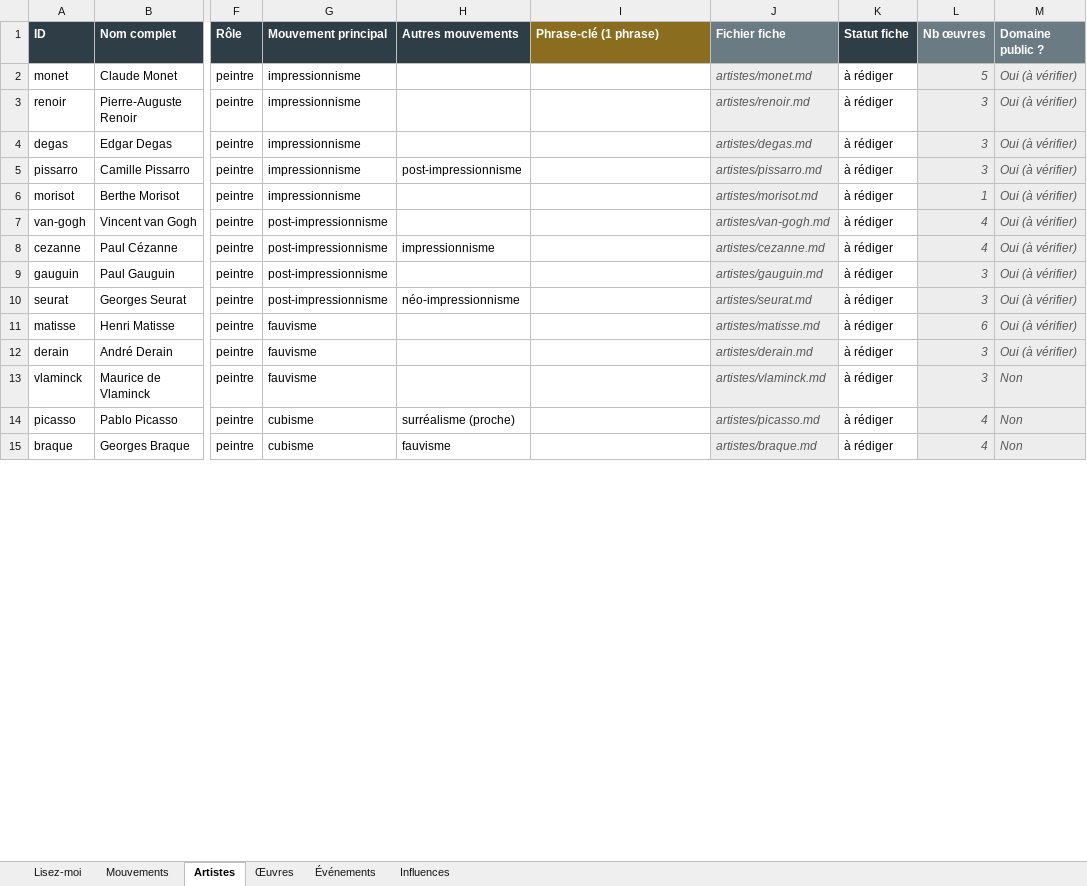
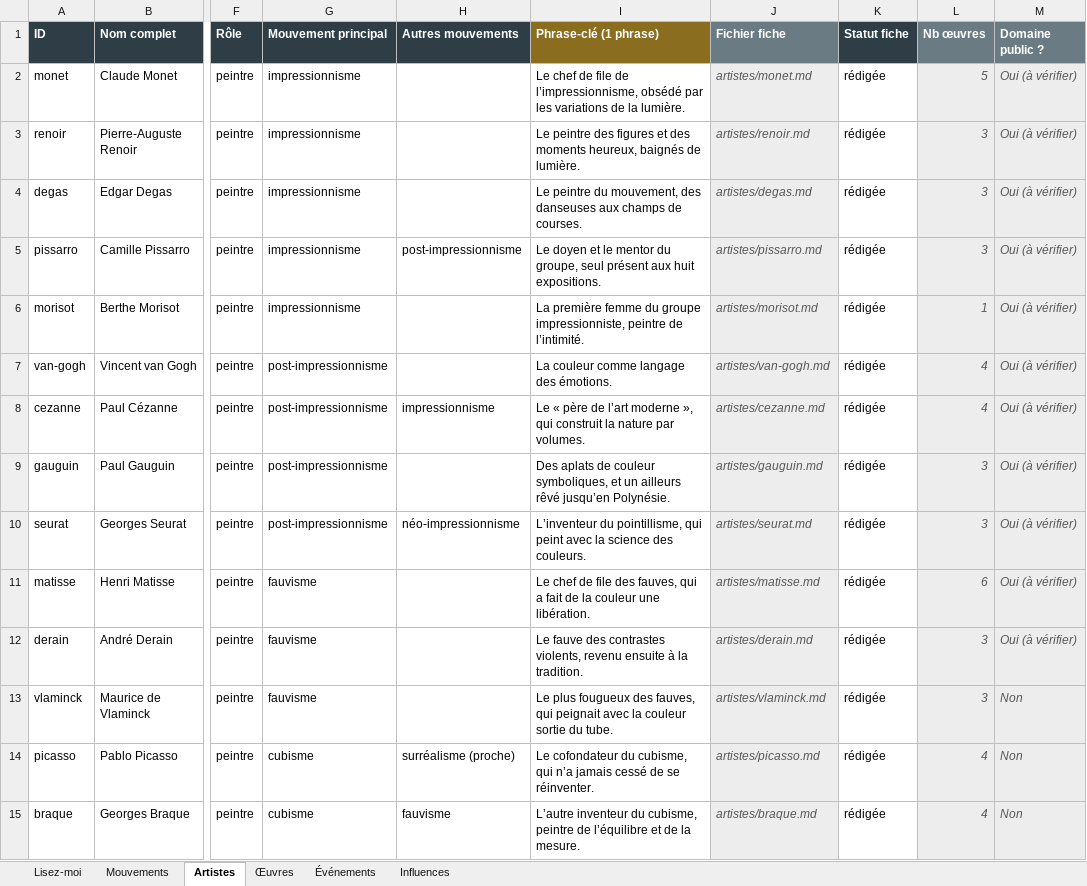
Before and after one commit to tertergangg/Frise-chronologique---Art-moderne, an Excel workbook: donnees/frise_art_moderne_base.xlsx, sheet Artistes, drawn as a sheet; only a part is shown, gaps mark what is left out; values as stored, in another font and other column widths than the file's, no borders; charts and pictures not drawn; the diff covers the shown part only; the diff names each change by its address in the sheet, - before the commit and + after, or states it on an @@ line.

Commit message:
Bulles, résumés et fiche redimensionnable

```diff
--- a/donnees/frise_art_moderne_base.xlsx (sheet Artistes)
+++ b/donnees/frise_art_moderne_base.xlsx (sheet Artistes)
-I2 (Phrase-clé (1 phrase)): (empty)
+I2 (Phrase-clé (1 phrase)): Le chef de file de l’impressionnisme, obsédé par les variations de la lumière.
-K2:K15 (Statut fiche): à rédiger
+K2:K15 (Statut fiche): rédigée
-I3 (Phrase-clé (1 phrase)): (empty)
+I3 (Phrase-clé (1 phrase)): Le peintre des figures et des moments heureux, baignés de lumière.
-I4 (Phrase-clé (1 phrase)): (empty)
+I4 (Phrase-clé (1 phrase)): Le peintre du mouvement, des danseuses aux champs de courses.
-I5 (Phrase-clé (1 phrase)): (empty)
+I5 (Phrase-clé (1 phrase)): Le doyen et le mentor du groupe, seul présent aux huit expositions.
-I6 (Phrase-clé (1 phrase)): (empty)
+I6 (Phrase-clé (1 phrase)): La première femme du groupe impressionniste, peintre de l’intimité.
-I7 (Phrase-clé (1 phrase)): (empty)
+I7 (Phrase-clé (1 phrase)): La couleur comme langage des émotions.
-I8 (Phrase-clé (1 phrase)): (empty)
+I8 (Phrase-clé (1 phrase)): Le « père de l’art moderne », qui construit la nature par volumes.
-I9 (Phrase-clé (1 phrase)): (empty)
+I9 (Phrase-clé (1 phrase)): Des aplats de couleur symboliques, et un ailleurs rêvé jusqu’en Polynésie.
-I10 (Phrase-clé (1 phrase)): (empty)
+I10 (Phrase-clé (1 phrase)): L’inventeur du pointillisme, qui peint avec la science des couleurs.
-I11 (Phrase-clé (1 phrase)): (empty)
+I11 (Phrase-clé (1 phrase)): Le chef de file des fauves, qui a fait de la couleur une libération.
-I12 (Phrase-clé (1 phrase)): (empty)
+I12 (Phrase-clé (1 phrase)): Le fauve des contrastes violents, revenu ensuite à la tradition.
-I13 (Phrase-clé (1 phrase)): (empty)
+I13 (Phrase-clé (1 phrase)): Le plus fougueux des fauves, qui peignait avec la couleur sortie du tube.
-I14 (Phrase-clé (1 phrase)): (empty)
+I14 (Phrase-clé (1 phrase)): Le cofondateur du cubisme, qui n’a jamais cessé de se réinventer.
-I15 (Phrase-clé (1 phrase)): (empty)
+I15 (Phrase-clé (1 phrase)): L’autre inventeur du cubisme, peintre de l’équilibre et de la mesure.
```
Also changed, not shown: 40 edited cells elsewhere in this sheet, sheet Mouvements, sheet Lisez-moi, formulas that keep their value, charts or pictures, 4 other files.
